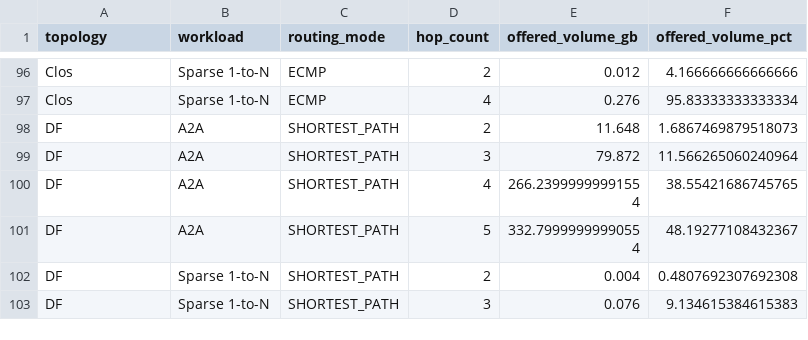
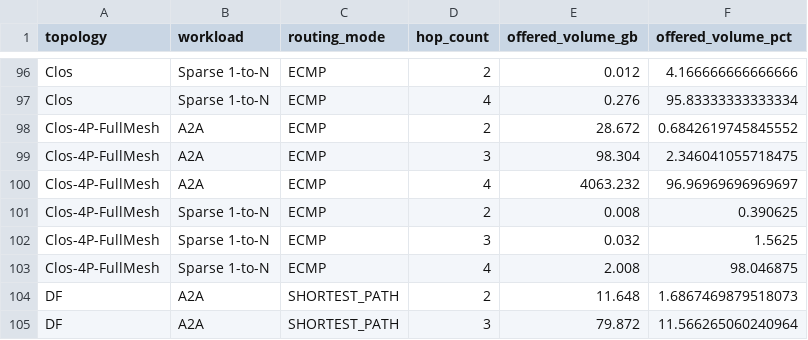
Before and after one commit to liv0505/storage-net, a CSV file: outputs_py314_full_topology_compare_with_sparsemesh_20260414/hop_volume_distribution.csv, drawn as a sheet; only a part is shown, gaps mark what is left out; the shorter side is filled out with more unchanged rows; the diff names each change by its address in the sheet, - before the commit and + after, or states it on an @@ line.

```diff
--- a/outputs_py314_full_topology_compare_with_sparsemesh_20260414/hop_volume_distribution.csv
+++ b/outputs_py314_full_topology_compare_with_sparsemesh_20260414/hop_volume_distribution.csv
+row 98: Clos-4P-FullMesh | A2A | ECMP | 2 | 28.672 | 0.6842619745845552
+row 99: Clos-4P-FullMesh | A2A | ECMP | 3 | 98.304 | 2.346041055718475
+row 100: Clos-4P-FullMesh | A2A | ECMP | 4 | 4063.232 | 96.96969696969697
+row 101: Clos-4P-FullMesh | Sparse 1-to-N | ECMP | 2 | 0.008 | 0.390625
+row 102: Clos-4P-FullMesh | Sparse 1-to-N | ECMP | 3 | 0.032 | 1.5625
+row 103: Clos-4P-FullMesh | Sparse 1-to-N | ECMP | 4 | 2.008 | 98.046875
```
Also changed, not shown: outputs_py314_full_topology_compare_with_sparsemesh_20260414/link_volume_distribution.csv, outputs_py314_full_topology_compare_with_sparsemesh_20260414/summary.csv, 27 other files.
